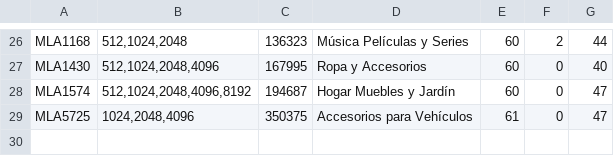
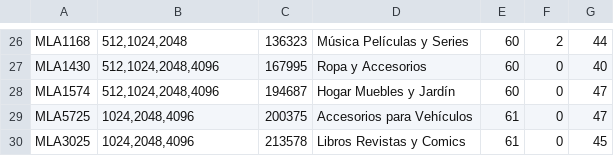
Before and after one commit to libersperanza/tesis-unsl, a CSV file: test_data/categs.csv, drawn as a sheet; only a part is shown, gaps mark what is left out.

Commit message:
Reducción de categorias grandes

```diff
--- a/test_data/categs.csv
+++ b/test_data/categs.csv
@@ -27,3 +27,4 @@ MLA1168;512,1024,2048;136323;Música Películas y Series;60;2;44
 MLA1430;512,1024,2048,4096;167995;Ropa y Accesorios;60;0;40
-MLA1574;512,1024,2048,4096,8192;194687;Hogar Muebles y Jardín;60;0;47
-MLA5725;1024,2048,4096;350375;Accesorios para Vehículos;61;0;47
+MLA1574;512,1024,2048,4096;194687;Hogar Muebles y Jardín;60;0;47
+MLA5725;1024,2048,4096;200375;Accesorios para Vehículos;61;0;47
+MLA3025;1024,2048,4096;213578;Libros Revistas y Comics;61;0;45
```
Also changed, not shown: 22 other files.
